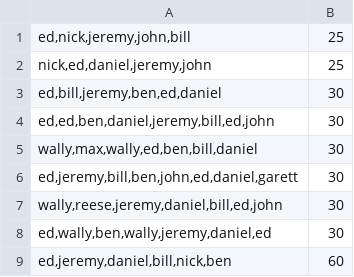
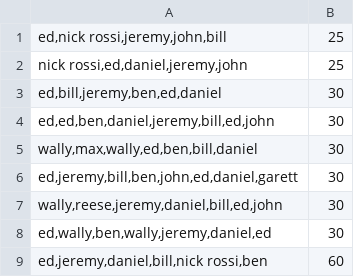
Before and after one commit to benjaminjkern/pokerserver, a CSV file: games/2021.csv, drawn as a sheet.

```diff
--- a/games/2021.csv
+++ b/games/2021.csv
@@ -1,3 +1,3 @@
-ed,nick,jeremy,john,bill;25
-nick,ed,daniel,jeremy,john;25
+ed,nick rossi,jeremy,john,bill;25
+nick rossi,ed,daniel,jeremy,john;25
 ed,bill,jeremy,ben,ed,daniel;30
@@ -8,2 +8,2 @@ wally,reese,jeremy,daniel,bill,ed,john;30
 ed,wally,ben,wally,jeremy,daniel,ed;30
-ed,jeremy,daniel,bill,nick,ben;60
+ed,jeremy,daniel,bill,nick rossi,ben;60
```
Also changed, not shown: games/2022.csv, 1 other file.
